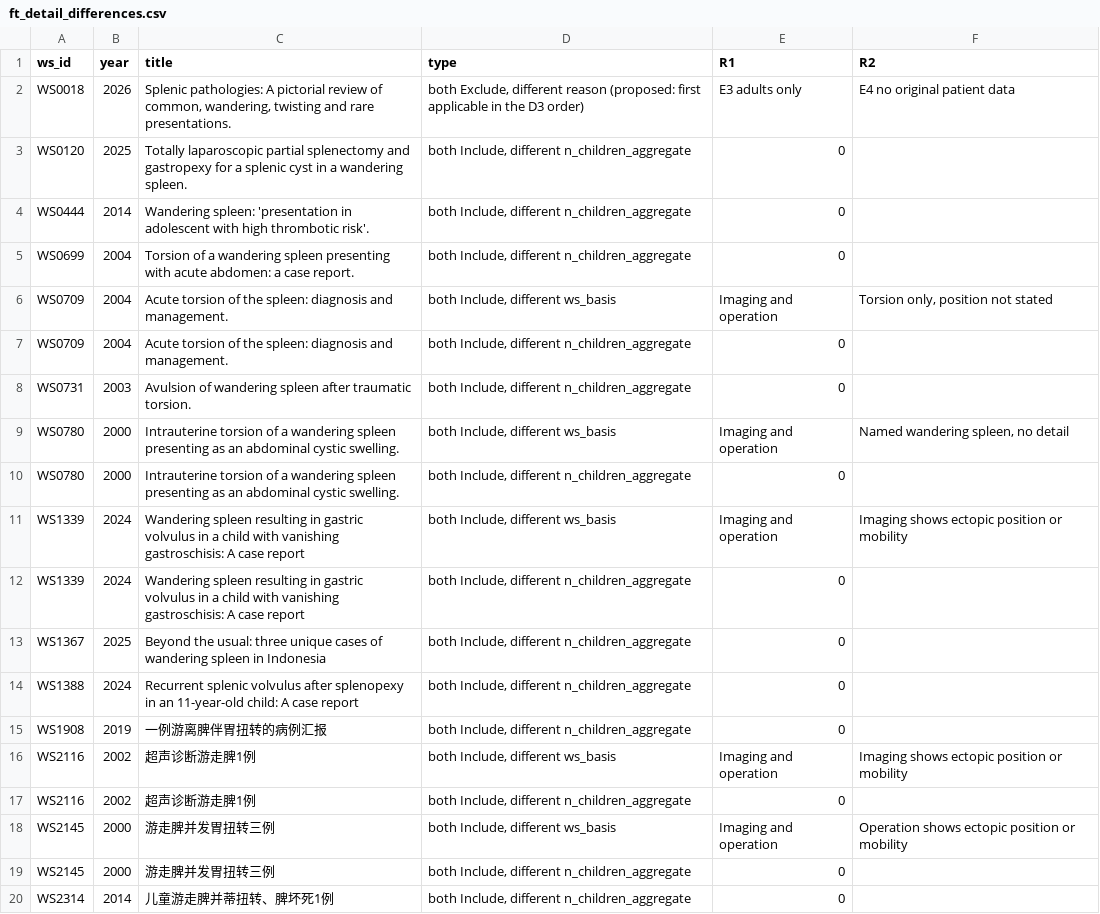
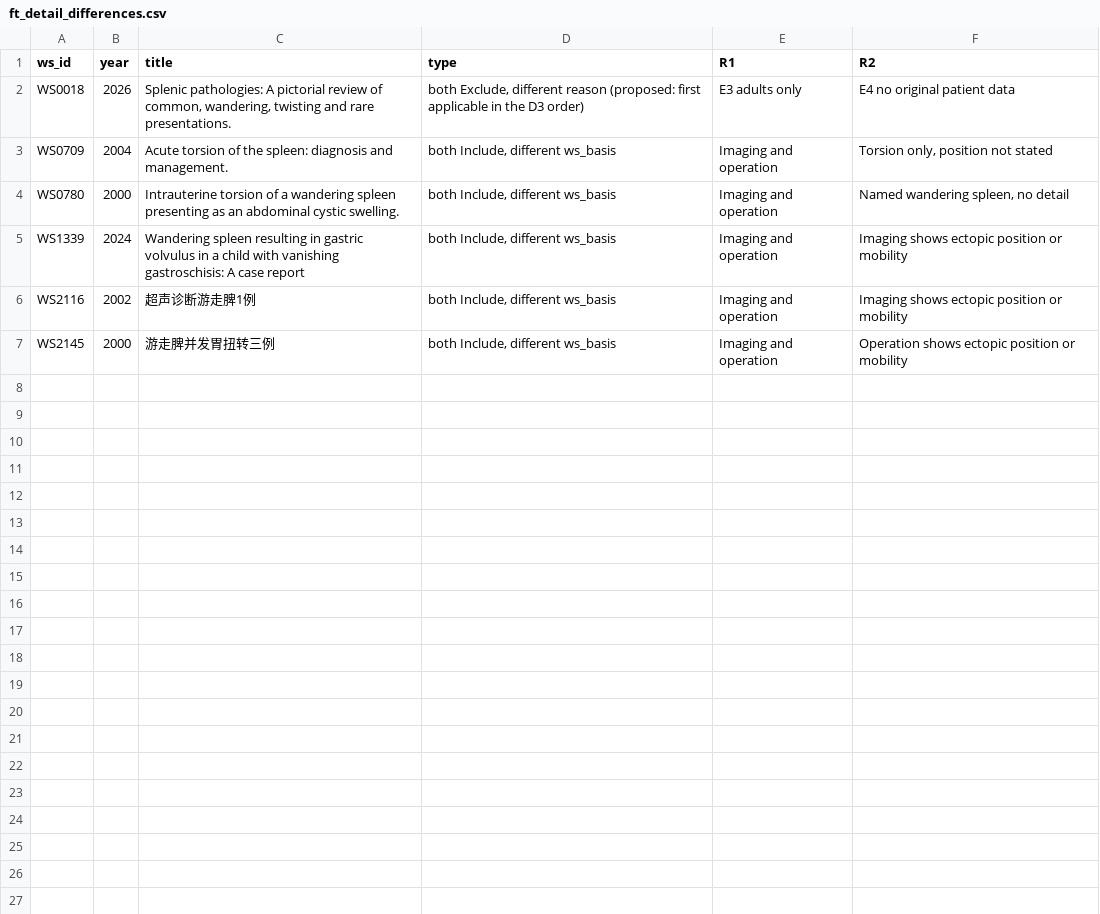
Before and after one commit to hthien76413-dotcom/Spleen, a CSV file: search/screening/fulltext/calibration_results/ft_detail_differences.csv, drawn as a sheet.

```diff
--- a/search/screening/fulltext/calibration_results/ft_detail_differences.csv
+++ b/search/screening/fulltext/calibration_results/ft_detail_differences.csv
@@ -2,19 +2,6 @@
 WS0018,2026,"Splenic pathologies: A pictorial review of common, wandering, twisting and rare presentations.","both Exclude, different reason (proposed: first applicable in the D3 order)",E3 adults only,E4 no original patient data
-WS0120,2025,Totally laparoscopic partial splenectomy and gastropexy for a splenic cyst in a wandering spleen.,"both Include, different n_children_aggregate",0,
-WS0444,2014,Wandering spleen: 'presentation in adolescent with high thrombotic risk'.,"both Include, different n_children_aggregate",0,
-WS0699,2004,Torsion of a wandering spleen presenting with acute abdomen: a case report.,"both Include, different n_children_aggregate",0,
 WS0709,2004,Acute torsion of the spleen: diagnosis and management.,"both Include, different ws_basis",Imaging and operation,"Torsion only, position not stated"
-WS0709,2004,Acute torsion of the spleen: diagnosis and management.,"both Include, different n_children_aggregate",0,
-WS0731,2003,Avulsion of wandering spleen after traumatic torsion.,"both Include, different n_children_aggregate",0,
 WS0780,2000,Intrauterine torsion of a wandering spleen presenting as an abdominal cystic swelling.,"both Include, different ws_basis",Imaging and operation,"Named wandering spleen, no detail"
-WS0780,2000,Intrauterine torsion of a wandering spleen presenting as an abdominal cystic swelling.,"both Include, different n_children_aggregate",0,
 WS1339,2024,Wandering spleen resulting in gastric volvulus in a child with vanishing gastroschisis: A case report,"both Include, different ws_basis",Imaging and operation,Imaging shows ectopic position or mobility
-WS1339,2024,Wandering spleen resulting in gastric volvulus in a child with vanishing gastroschisis: A case report,"both Include, different n_children_aggregate",0,
-WS1367,2025,Beyond the usual: three unique cases of wandering spleen in Indonesia,"both Include, different n_children_aggregate",0,
-WS1388,2024,Recurrent splenic volvulus after splenopexy in an 11-year-old child: A case report,"both Include, different n_children_aggregate",0,
-WS1908,2019,一例游离脾伴胃扭转的病例汇报,"both Include, different n_children_aggregate",0,
 WS2116,2002,超声诊断游走脾1例,"both Include, different ws_basis",Imaging and operation,Imaging shows ectopic position or mobility
-WS2116,2002,超声诊断游走脾1例,"both Include, different n_children_aggregate",0,
 WS2145,2000,游走脾并发胃扭转三例,"both Include, different ws_basis",Imaging and operation,Operation shows ectopic position or mobility
-WS2145,2000,游走脾并发胃扭转三例,"both Include, different n_children_aggregate",0,
-WS2314,2014,儿童游走脾并蒂扭转、脾坏死1例,"both Include, different n_children_aggregate",0,
```
Also changed, not shown: 2 other files.
